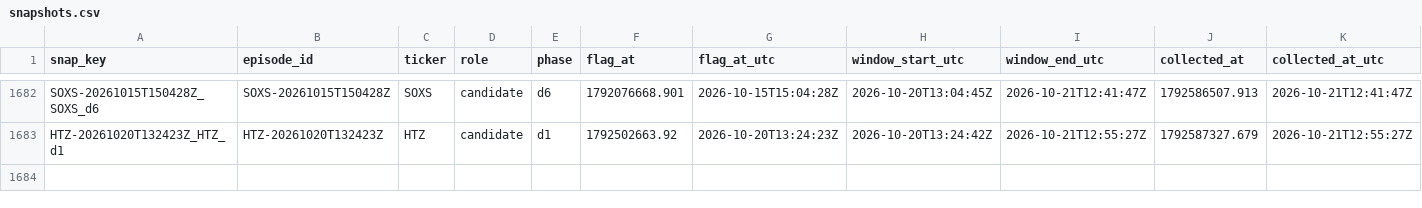
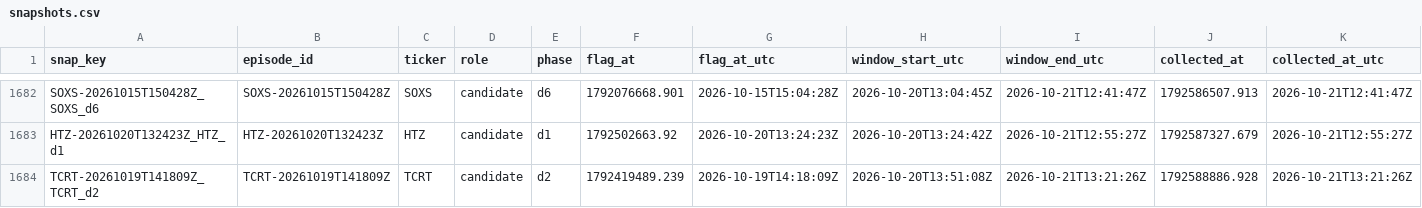
Before and after one commit to ShouvikRaj/pump-dump-detector, a CSV file: social/snapshots.csv, drawn as a sheet; only a part is shown, gaps mark what is left out; rows hold the shown columns only; the diff names each change by its address in the sheet, - before the commit and + after, or states it on an @@ line.

```diff
--- a/social/snapshots.csv
+++ b/social/snapshots.csv
+row 1684: TCRT-20261019T141809Z_TCRT_d2 | TCRT-20261019T141809Z | TCRT | candidate | d2 | 1792419489.239 | 2026-10-19T14:18:09Z | 2026-10-20T13:51:08Z | 2026-10-21T13:21:26Z | 1792588886.928 | 2026-10-21T13:21:26Z
```
Also changed, not shown: 1 other file.
